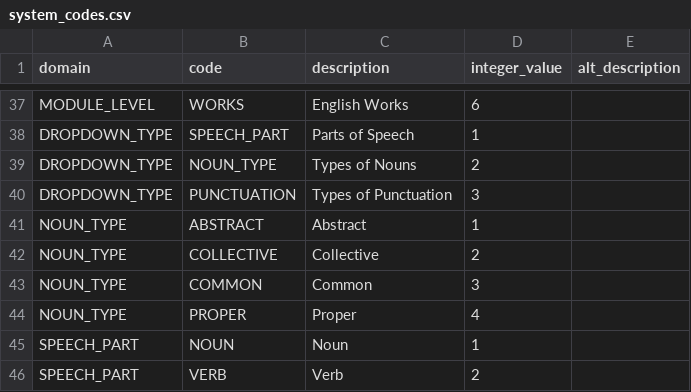
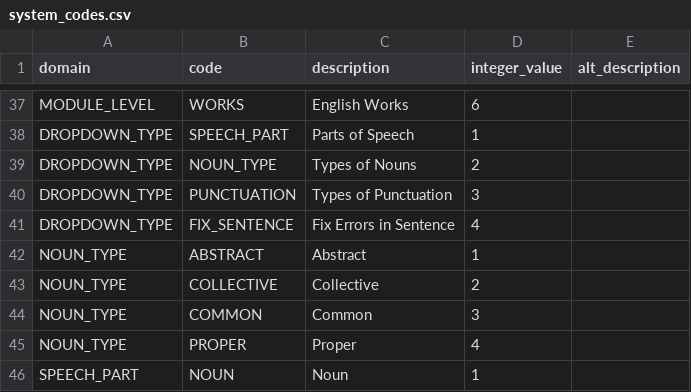
Before and after one commit to forbov/english-rules, a CSV file: rules_online/static/data/system_codes.csv, drawn as a sheet; only a part is shown, gaps mark what is left out; the shorter side is filled out with more unchanged rows.

```diff
--- a/rules_online/static/data/system_codes.csv
+++ b/rules_online/static/data/system_codes.csv
@@ -40,2 +40,3 @@ DROPDOWN_TYPE,NOUN_TYPE,Types of Nouns,2,
 DROPDOWN_TYPE,PUNCTUATION,Types of Punctuation,3,
+DROPDOWN_TYPE,FIX_SENTENCE,Fix Errors in Sentence,4
 NOUN_TYPE,ABSTRACT,Abstract,1,
```
Also changed, not shown: 20 other files.
